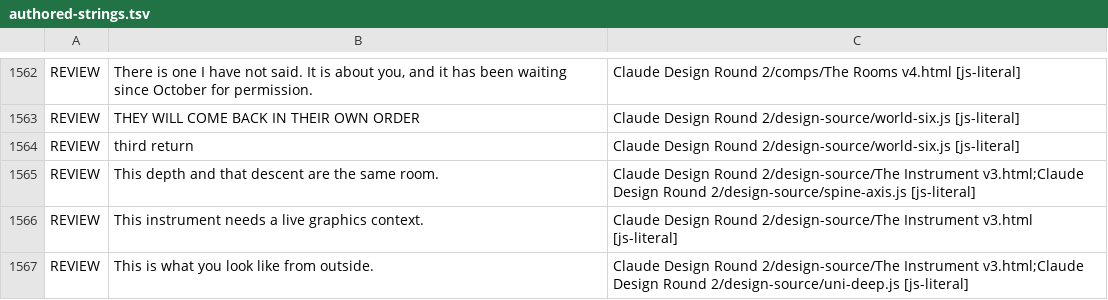
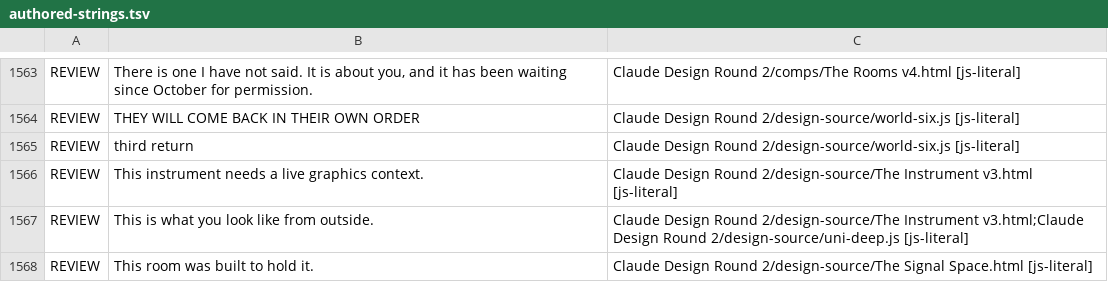
Before and after one commit to aistrangegame/bindu-feed, a TSV file: Tools/authored-strings.tsv, drawn as a sheet; only a part is shown, gaps mark what is left out; the shorter side is filled out with more unchanged rows; removed rows and columns are numbered as before the commit, all else as after; the diff covers the shown part only; the diff names each change by its address in the sheet, - before the commit and + after, or states it on an @@ line.

```diff
--- a/Tools/authored-strings.tsv
+++ b/Tools/authored-strings.tsv
-row 1565: REVIEW | This depth and that descent are the same room. | Claude Design Round 2/design-source/The Instrument v3.html;Claude Design Round 2/design-source/spine-axis.js [js-literal]
```
Also changed, not shown: 3 added rows and 2 removed rows elsewhere in this file, Tools/rendered-strings.tsv, 4 other files.
